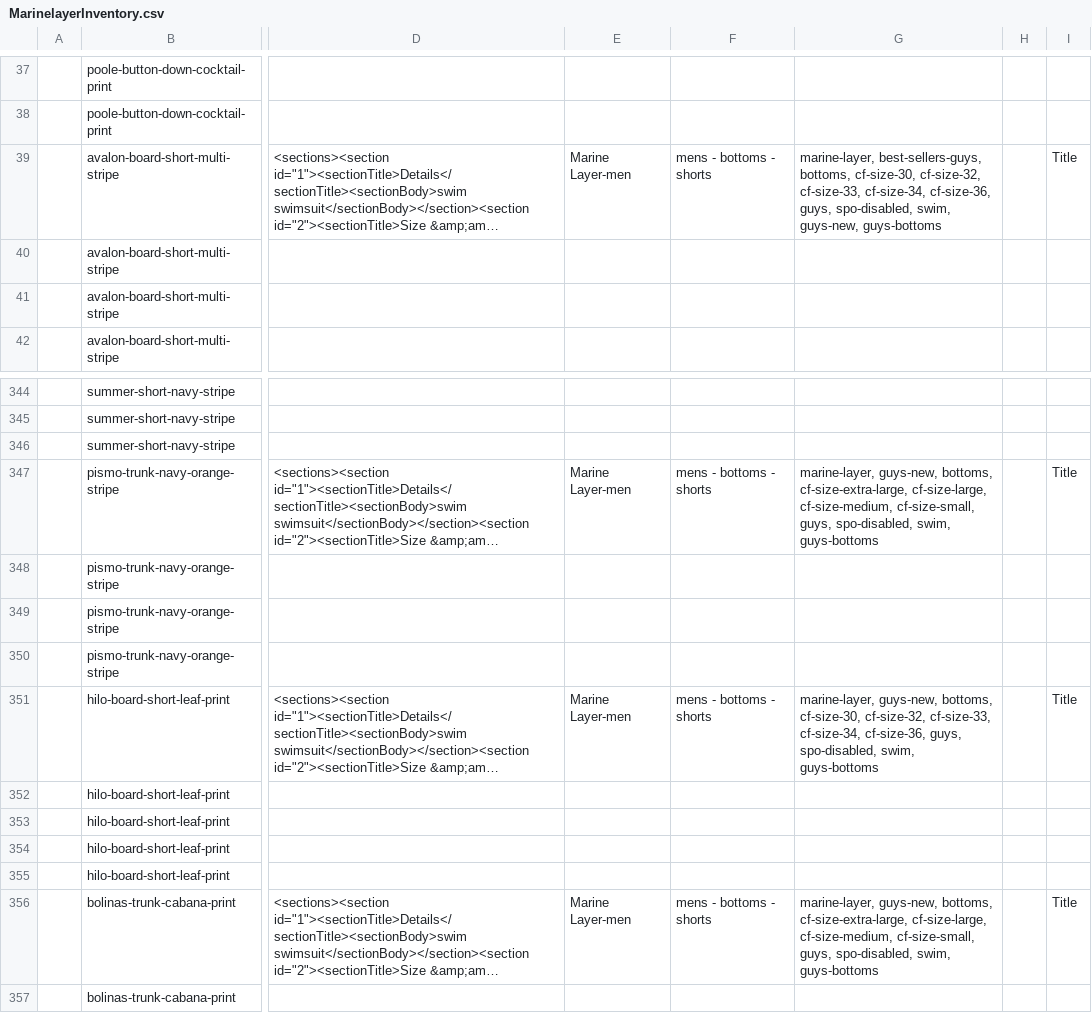
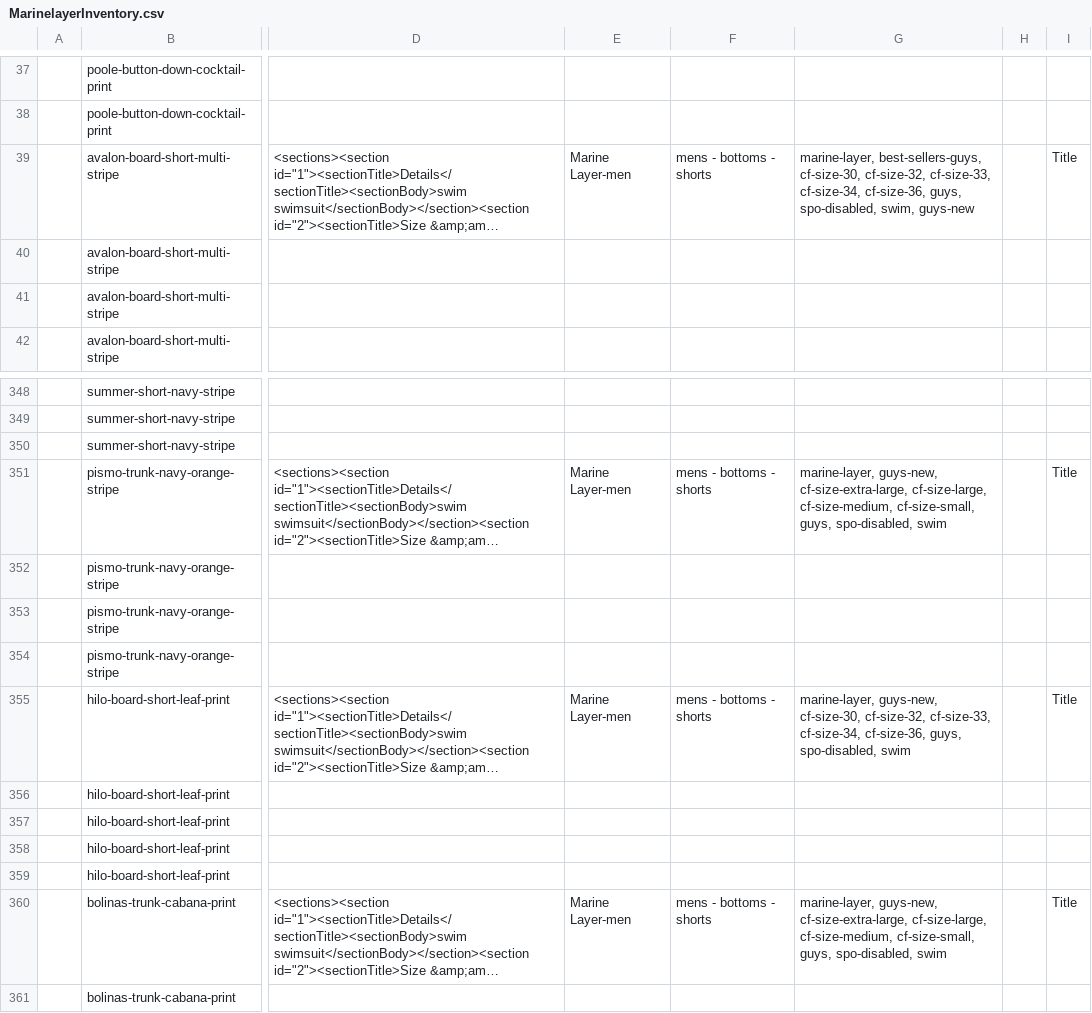
Before and after one commit to arishabh/boulevard, a CSV file: v4/old/MarinelayerInventory.csv, drawn as a sheet; only a part is shown, gaps mark what is left out; long unchanged cells end in …; addresses are those after the commit; the diff covers the shown part only; the diff names each change by its address in the sheet, - before the commit and + after, or states it on an @@ line.

```diff
--- a/v4/old/MarinelayerInventory.csv
+++ b/v4/old/MarinelayerInventory.csv
-G39: marine-layer, best-sellers-guys, bottoms, cf-size-30, cf-size-32, cf-size-33, cf-size-34, cf-size-36, guys, spo-disabled, swim, guys-new, guys-bottoms
+G39: marine-layer, best-sellers-guys, cf-size-30, cf-size-32, cf-size-33, cf-size-34, cf-size-36, guys, spo-disabled, swim, guys-new
-G351: marine-layer, guys-new, bottoms, cf-size-extra-large, cf-size-large, cf-size-medium, cf-size-small, guys, spo-disabled, swim, guys-bottoms
+G351: marine-layer, guys-new, cf-size-extra-large, cf-size-large, cf-size-medium, cf-size-small, guys, spo-disabled, swim
-G355: marine-layer, guys-new, bottoms, cf-size-30, cf-size-32, cf-size-33, cf-size-34, cf-size-36, guys, spo-disabled, swim, guys-bottoms
+G355: marine-layer, guys-new, cf-size-30, cf-size-32, cf-size-33, cf-size-34, cf-size-36, guys, spo-disabled, swim
-G360: marine-layer, guys-new, bottoms, cf-size-extra-large, cf-size-large, cf-size-medium, cf-size-small, guys, spo-disabled, swim, guys-bottoms
+G360: marine-layer, guys-new, cf-size-extra-large, cf-size-large, cf-size-medium, cf-size-small, guys, spo-disabled, swim
```
Also changed, not shown: 4 added rows, 9 removed rows and 6 edited cells elsewhere in this file, v4/old/ClearweatherbrandInventory.csv, v4/old/CutsclothingInventory.csv, 39 other files.
